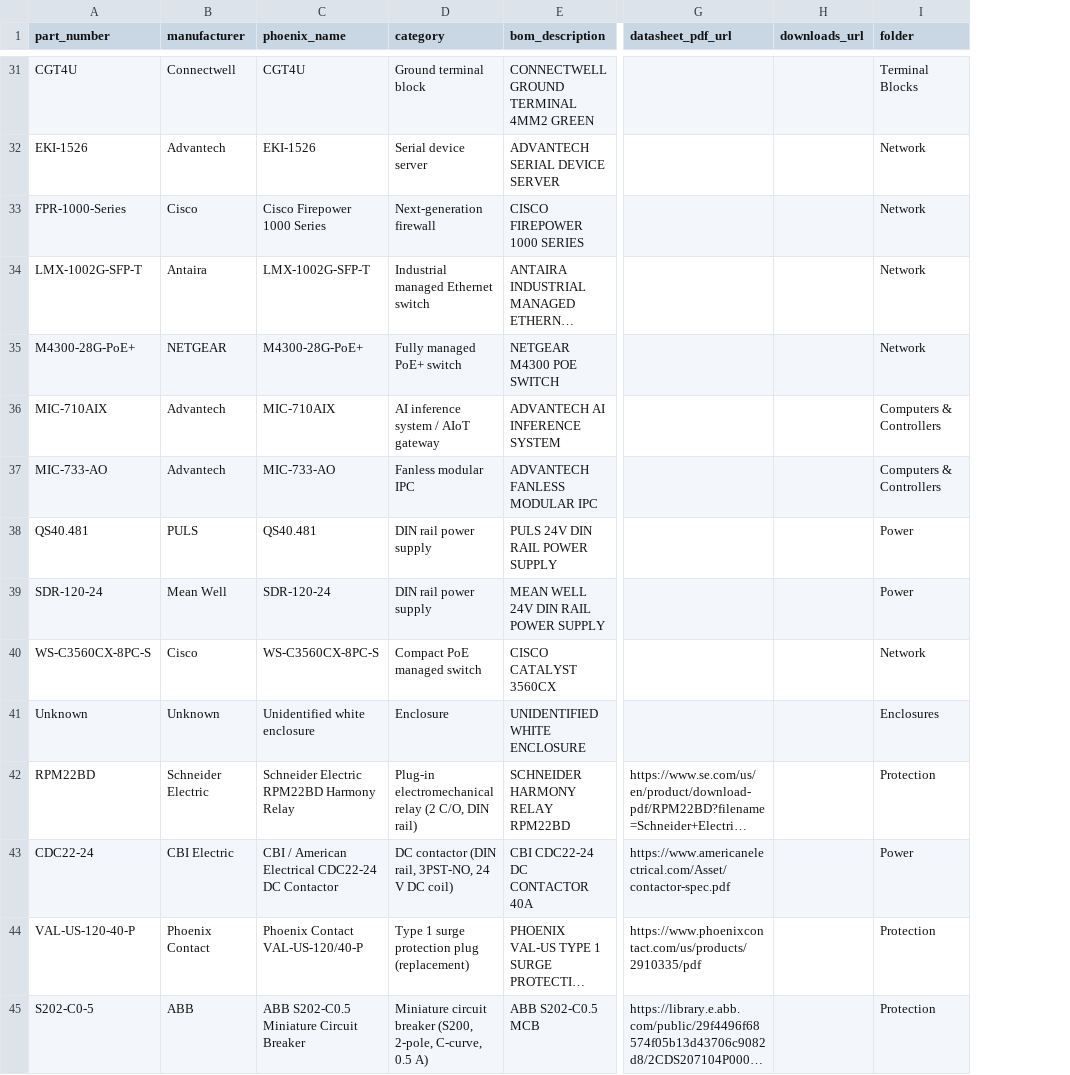
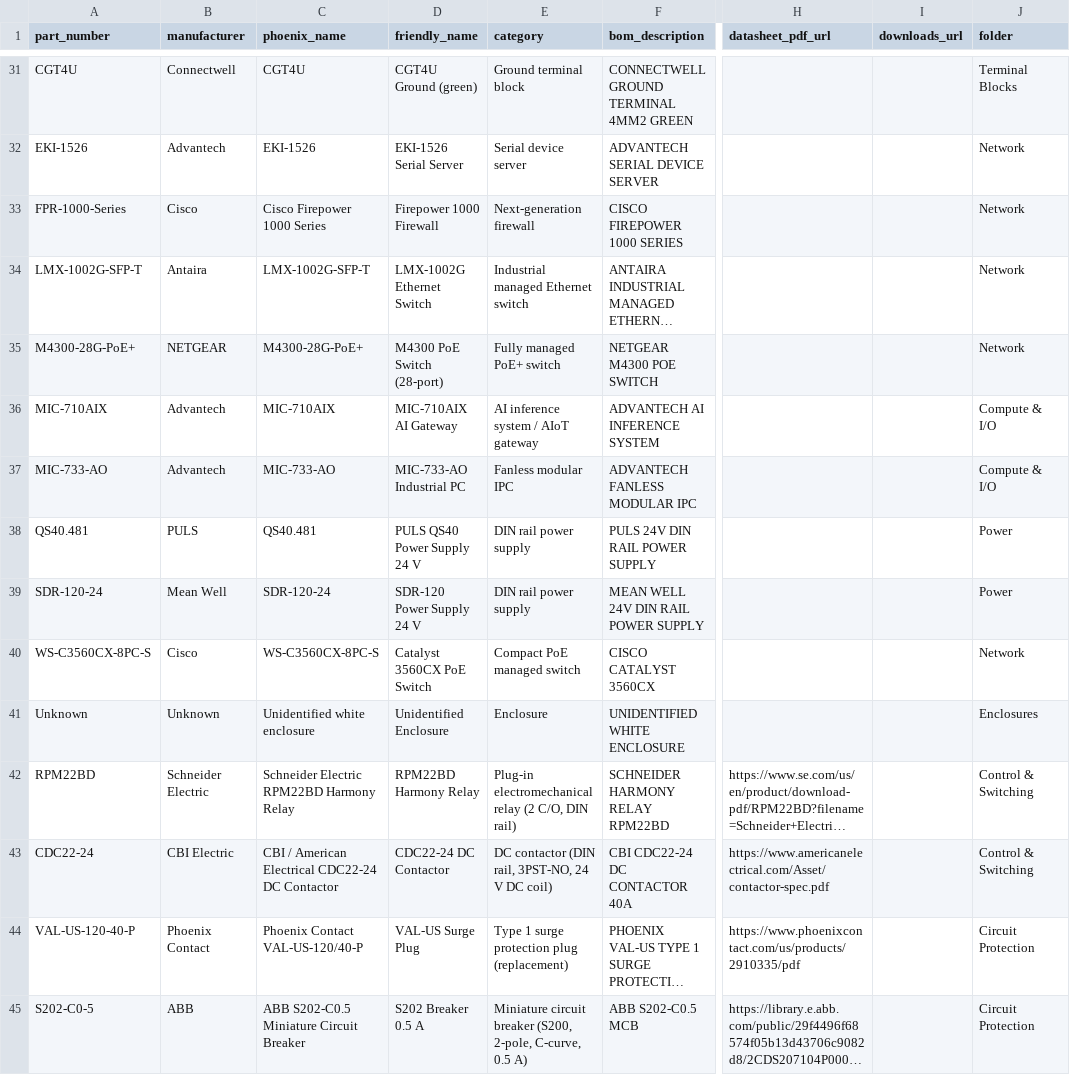
Before and after one commit to Senciall/numeric_offshore_systems, a CSV file: Parts Library/parts_index.csv, drawn as a sheet; only a part is shown, gaps mark what is left out; long unchanged cells end in …; addresses are those after the commit; the diff covers the shown part only; the diff names each change by its address in the sheet, - before the commit and + after, or states it on an @@ line.

```diff
--- a/Parts Library/parts_index.csv
+++ b/Parts Library/parts_index.csv
+column D (friendly_name), rows 31-45: CGT4U Ground (green) | EKI-1526 Serial Server | Firepower 1000 Firewall | LMX-1002G Ethernet Switch | M4300 PoE Switch (28-port) | MIC-710AIX AI Gateway | MIC-733-AO Industrial PC | PULS QS40 Power Supply 24 V | SDR-120 Power Supply 24 V | Catalyst 3560CX PoE Switch | Unidentified Enclosure | RPM22BD Harmony Relay | CDC22-24 DC Contactor | VAL-US Surge Plug | S202 Breaker 0.5 A
-J36:J37 (folder): Computers & Controllers
+J36:J37 (folder): Compute & I/O
-J42 (folder): Protection
+J42 (folder): Control & Switching
-J43 (folder): Power
+J43 (folder): Control & Switching
-J44:J45 (folder): Protection
+J44:J45 (folder): Circuit Protection
```
Also changed, not shown: 25 edited cells elsewhere in this file, 1 other file.
